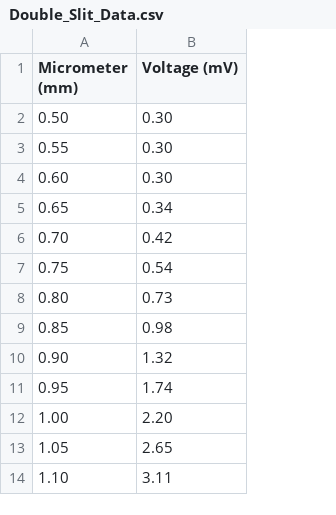
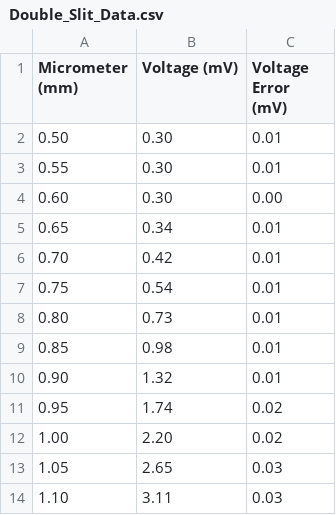
Before and after one commit to Nectarav/IPL_SinglePhoton, a CSV file: Double_Slit_Data.csv, drawn as a sheet; only a part is shown; the diff names each change by its address in the sheet, - before the commit and + after, or states it on an @@ line.

Commit message:
Attempted errorbars

```diff
--- a/Double_Slit_Data.csv
+++ b/Double_Slit_Data.csv
+column C (Voltage Error (mV)), rows 2-14: 0.01 | 0.01 | 0.00 | 0.01 | 0.01 | 0.01 | 0.01 | 0.01 | 0.01 | 0.02 | 0.02 | 0.03 | 0.03
```
Also changed, not shown: 1 other file.
